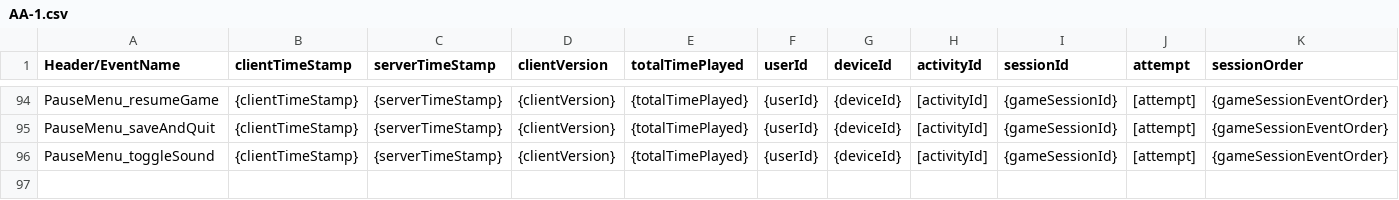
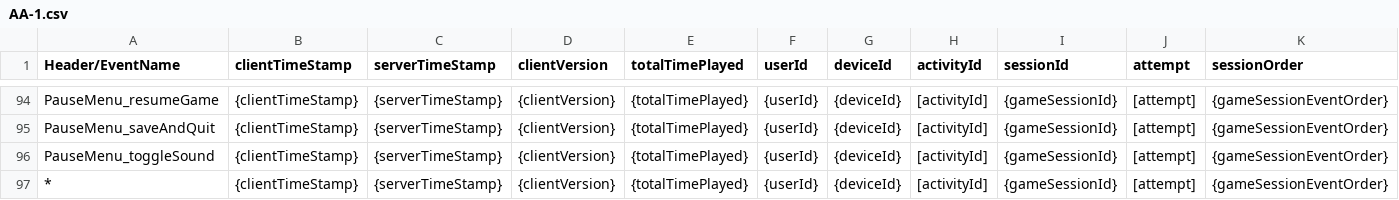
Before and after one commit to GlasslabGames/Platform, a CSV file: servers/lib/research/parser_schema/AA-1.csv, drawn as a sheet; only a part is shown, gaps mark what is left out; rows hold the shown columns only; the diff names each change by its address in the sheet, - before the commit and + after, or states it on an @@ line.

Commit message:
updated parser spec for AA-1 to include proper catch-all

```diff
--- a/servers/lib/research/parser_schema/AA-1.csv
+++ b/servers/lib/research/parser_schema/AA-1.csv
+row 97: * | {clientTimeStamp} | {serverTimeStamp} | {clientVersion} | {totalTimePlayed} | {userId} | {deviceId} | [activityId] | {gameSessionId} | [attempt] | {gameSessionEventOrder}
```
